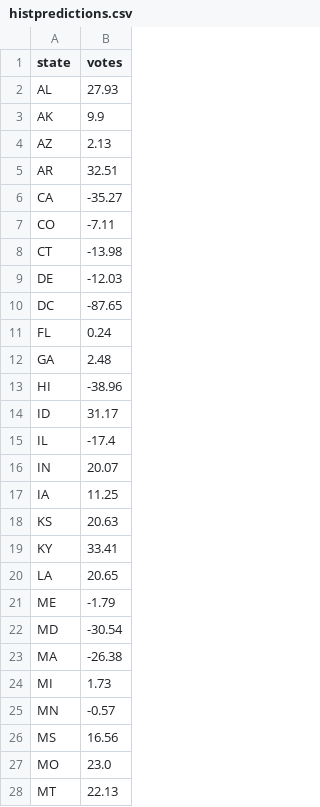
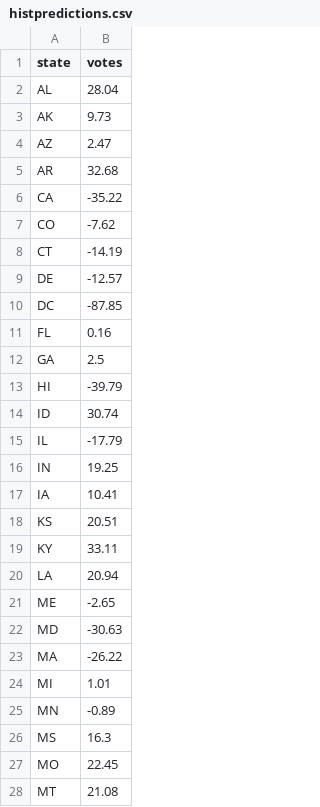
Before and after one commit to PatrickC05/Election2020, a CSV file: Data/histpredictions.csv, drawn as a sheet; only a part is shown; the diff covers the shown part only.

```diff
--- a/Data/histpredictions.csv
+++ b/Data/histpredictions.csv
@@ -1,28 +1,28 @@
 state,votes
-AL,27.93
-AK,9.9
-AZ,2.13
-AR,32.51
-CA,-35.27
-CO,-7.11
-CT,-13.98
-DE,-12.03
-DC,-87.65
-FL,0.24
-GA,2.48
-HI,-38.96
-ID,31.17
-IL,-17.4
-IN,20.07
-IA,11.25
-KS,20.63
-KY,33.41
-LA,20.65
-ME,-1.79
-MD,-30.54
-MA,-26.38
-MI,1.73
-MN,-0.57
-MS,16.56
-MO,23.0
-MT,22.13
+AL,28.04
+AK,9.73
+AZ,2.47
+AR,32.68
+CA,-35.22
+CO,-7.62
+CT,-14.19
+DE,-12.57
+DC,-87.85
+FL,0.16
+GA,2.5
+HI,-39.79
+ID,30.74
+IL,-17.79
+IN,19.25
+IA,10.41
+KS,20.51
+KY,33.11
+LA,20.94
+ME,-2.65
+MD,-30.63
+MA,-26.22
+MI,1.01
+MN,-0.89
+MS,16.3
+MO,22.45
+MT,21.08
```
Also changed, not shown: 24 edited cells elsewhere in this file, 1 other file.
